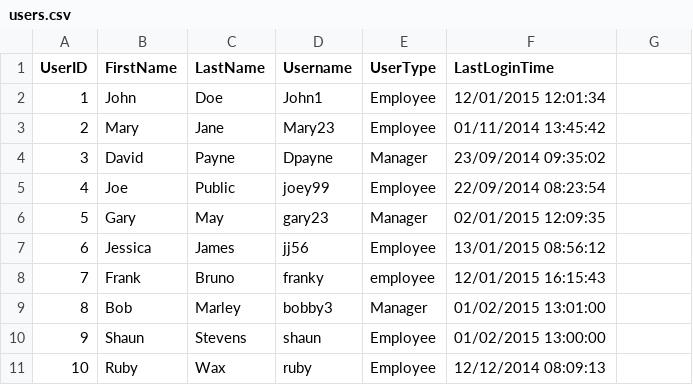
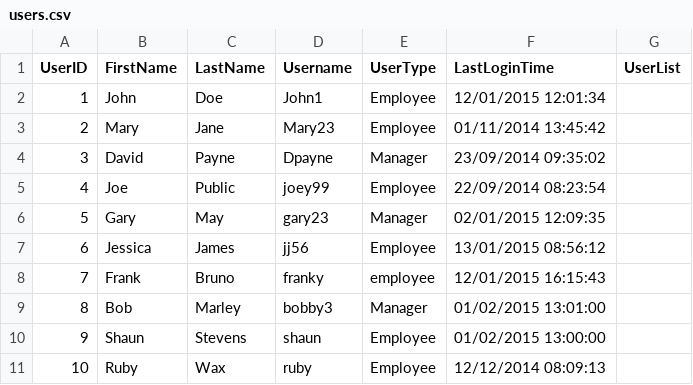
Before and after one commit to TnRc/DekoPayTest, a CSV file: deko1.2/deko1.2/allData/users.csv, drawn as a sheet; the diff names each change by its address in the sheet, - before the commit and + after, or states it on an @@ line.

Commit message:
writing to XML data file working

```diff
--- a/deko1.2/deko1.2/allData/users.csv
+++ b/deko1.2/deko1.2/allData/users.csv
-G1: (empty)
+G1: UserList
```
Also changed, not shown: 7 other files.
